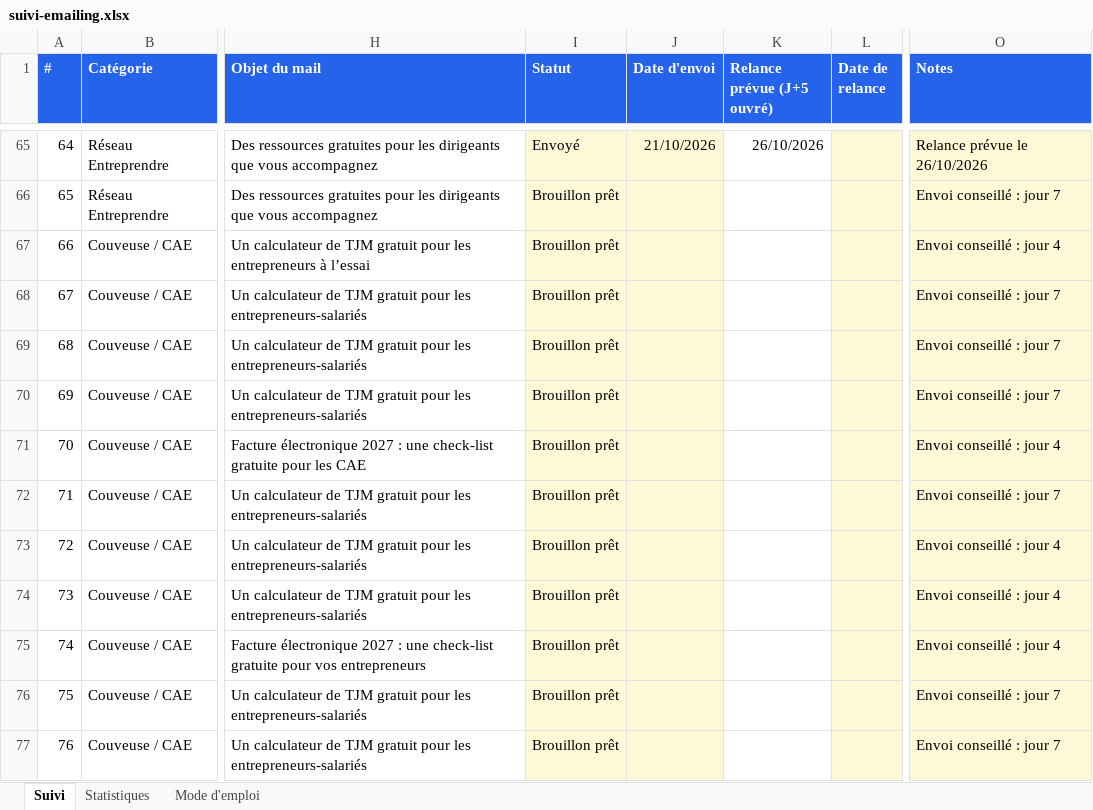
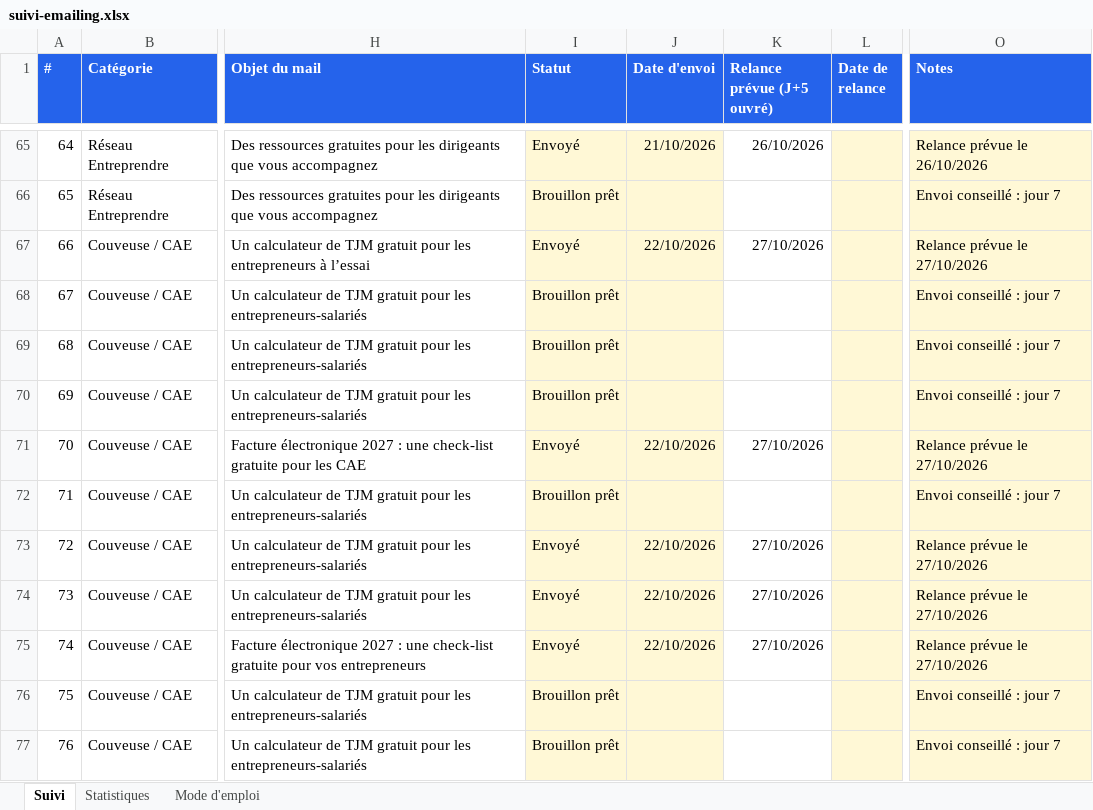
Before and after one commit to moonkamel/affi, an Excel workbook: docs/suivi-emailing.xlsx, sheet Suivi, drawn as a sheet; only a part is shown, gaps mark what is left out; values as stored, in another font and other column widths than the file's, no borders; charts and pictures and conditional formats not drawn; the diff covers the shown part only; the diff names each change by its address in the sheet, - before the commit and + after, or states it on an @@ line.

```diff
--- a/docs/suivi-emailing.xlsx (sheet Suivi)
+++ b/docs/suivi-emailing.xlsx (sheet Suivi)
-I67 (Statut): Brouillon prêt
+I67 (Statut): Envoyé
-J67 (Date d'envoi): (empty)
+J67 (Date d'envoi): 22/10/2026
-K67 (Relance prévue (J+5 ouvré)): (empty)
+K67 (Relance prévue (J+5 ouvré)): 27/10/2026
-O67 (Notes): Envoi conseillé : jour 4
+O67 (Notes): Relance prévue le 27/10/2026
-I71 (Statut): Brouillon prêt
+I71 (Statut): Envoyé
-J71 (Date d'envoi): (empty)
+J71 (Date d'envoi): 22/10/2026
-K71 (Relance prévue (J+5 ouvré)): (empty)
+K71 (Relance prévue (J+5 ouvré)): 27/10/2026
-O71 (Notes): Envoi conseillé : jour 4
+O71 (Notes): Relance prévue le 27/10/2026
-I73:I75 (Statut): Brouillon prêt
+I73:I75 (Statut): Envoyé
-J73:J75 (Date d'envoi): (empty)
+J73:J75 (Date d'envoi): 22/10/2026
-K73:K75 (Relance prévue (J+5 ouvré)): (empty)
+K73:K75 (Relance prévue (J+5 ouvré)): 27/10/2026
-O73:O75 (Notes): Envoi conseillé : jour 4
+O73:O75 (Notes): Relance prévue le 27/10/2026
```
Also changed, not shown: 36 edited cells elsewhere in this sheet, sheet Statistiques, 1 other file.
